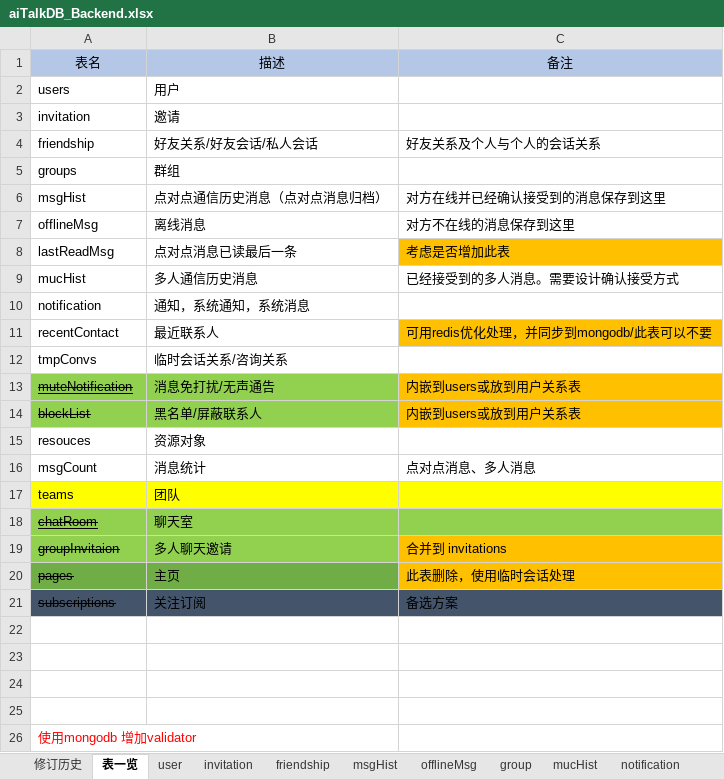
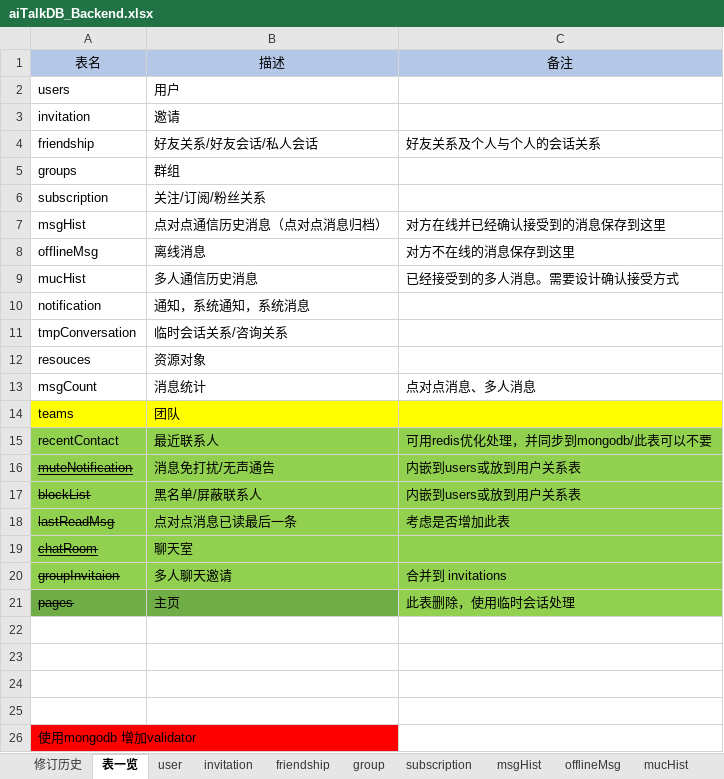
Before and after one commit to chenqingze/laoke, an Excel workbook: doc/db/aiTalkDB_Backend.xlsx, sheet 表一览, drawn as a sheet; values as stored, in another font and other column widths than the file's, no borders; removed rows and columns are numbered as before the commit, all else as after; the diff names each change by its address in the sheet, - before the commit and + after, or states it on an @@ line.

```diff
--- a/doc/db/aiTalkDB_Backend.xlsx (sheet 表一览)
+++ b/doc/db/aiTalkDB_Backend.xlsx (sheet 表一览)
@@ sheet tab order changed: 修订历史 | 表一览 | user | invitation | friendship | group | subscription | msgHist | offlineMsg | mucHist @@
+row 6: subscription | 关注/订阅/粉丝关系
-A11: tmpConvs
+A11: tmpConversation
@@ row 11 moved to row 15: recentContact @@
@@ row 13 moved to row 16: muteNotification @@
@@ row 14 moved to row 17: blockList @@
@@ row 8 moved to row 18: lastReadMsg @@
-C20:C21 fill: #FFC000
+C20:C21 fill: #92D050
-row 21: subscriptions | 关注订阅 | 备选方案
@@ A26 fill: none → #FF0000, text colour: #FF0000 → black @@
```
Also changed, not shown: sheet notification, sheet msgHist, sheet friendship, sheet offlineMsg, sheet group, sheet recentContact, 4 more sheets, other sheet tabs, charts or pictures, doc/db/aiTalkDB_Frontend.xlsx, 9 other files.
